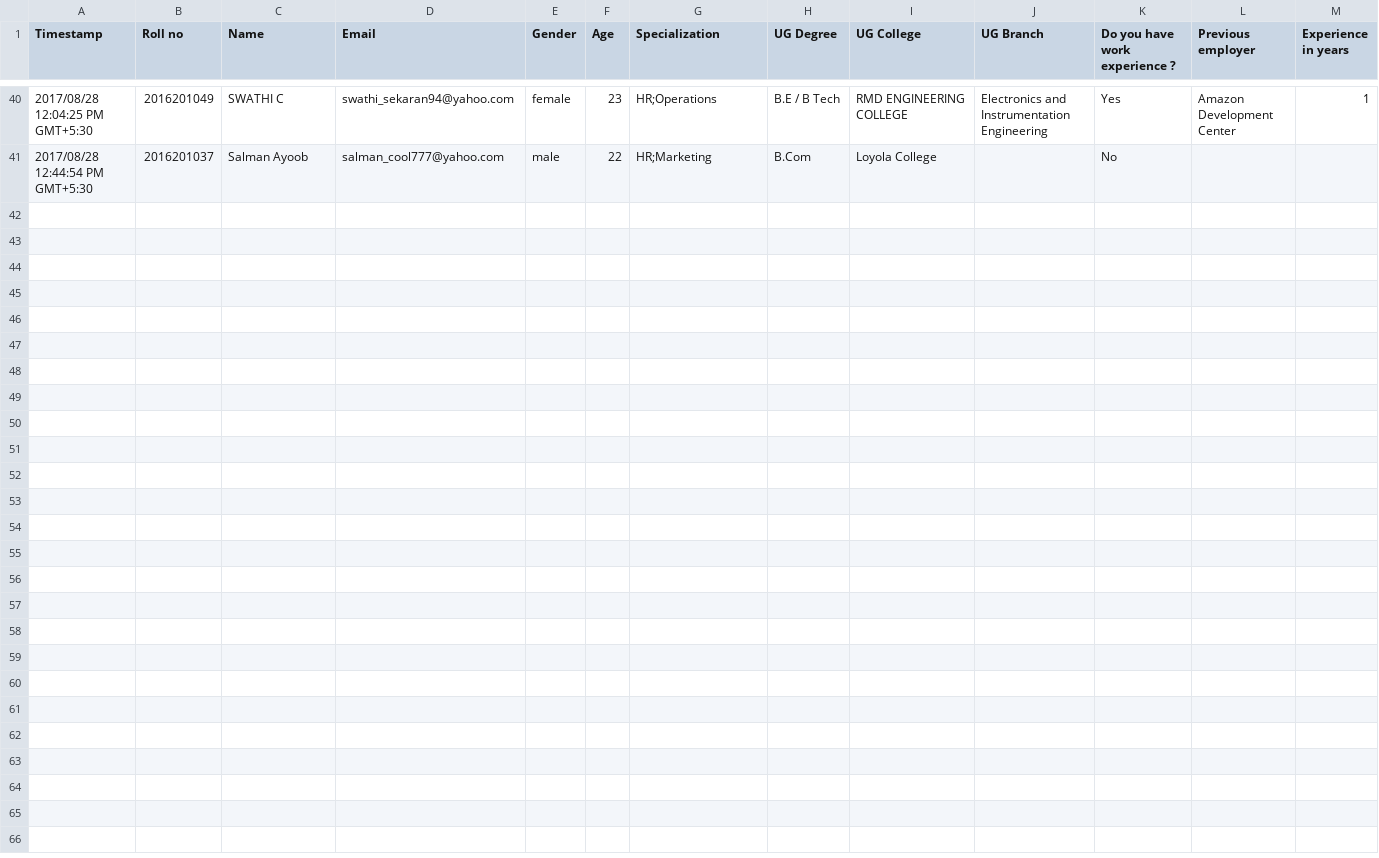
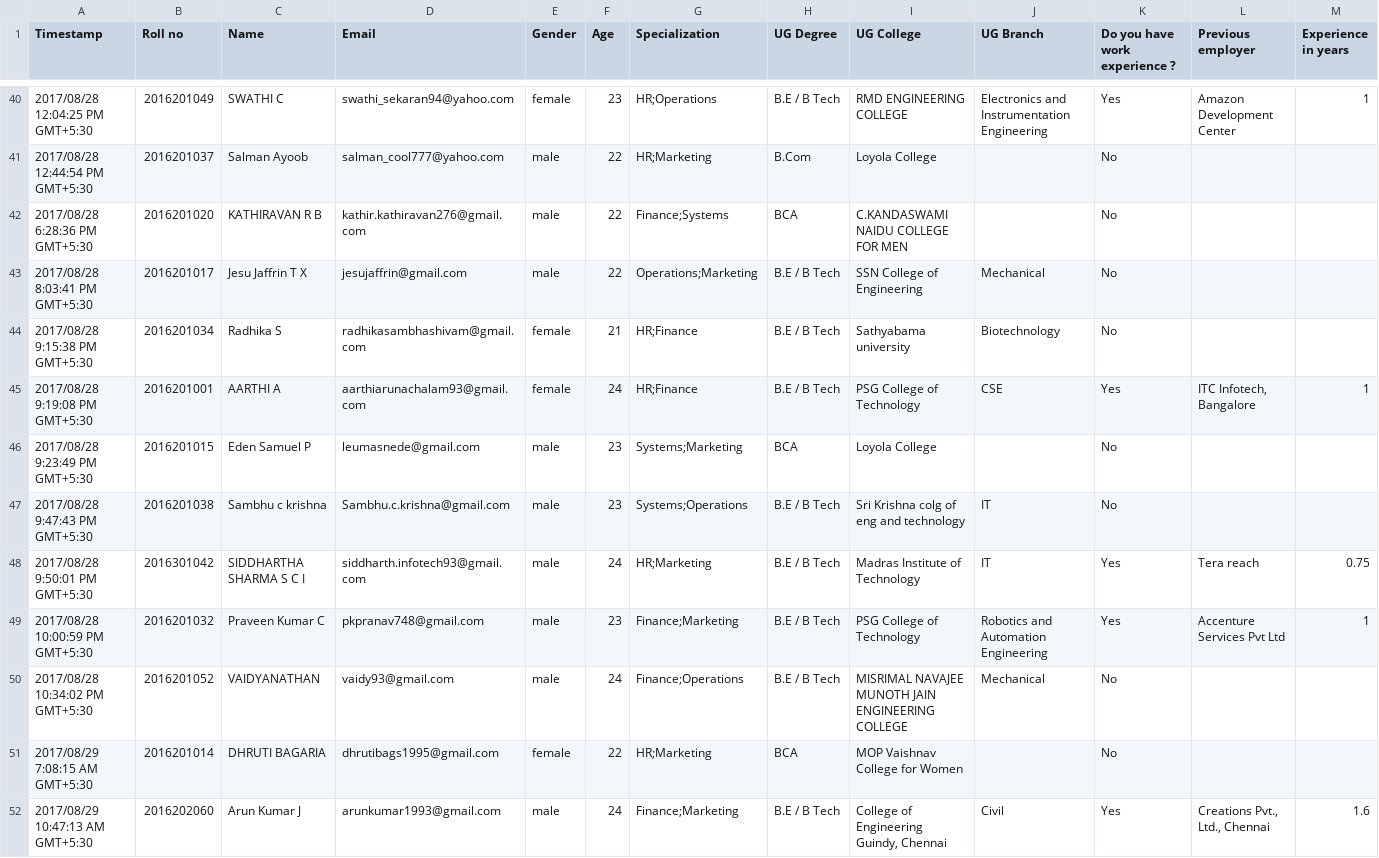
Before and after one commit to v-adhithyan/aumba16, a CSV file: data.csv, drawn as a sheet; only a part is shown, gaps mark what is left out; rows hold the shown columns only; the diff names each change by its address in the sheet, - before the commit and + after, or states it on an @@ line.

Commit message:
data updated and electives nname added

```diff
--- a/data.csv
+++ b/data.csv
+row 42: 2017/08/28 6:28:36 PM GMT+5:30 | 2016201020 | KATHIRAVAN R B | kathir.kathiravan276@gmail.com | male | 22 | Finance;Systems | BCA | C.KANDASWAMI NAIDU COLLEGE FOR MEN |  | No
+row 43: 2017/08/28 8:03:41 PM GMT+5:30 | 2016201017 | Jesu Jaffrin T X | jesujaffrin@gmail.com | male | 22 | Operations;Marketing | B.E / B Tech | SSN College of Engineering | Mechanical | No
+row 44: 2017/08/28 9:15:38 PM GMT+5:30 | 2016201034 | Radhika S | radhikasambhashivam@gmail.com | female | 21 | HR;Finance | B.E / B Tech | Sathyabama university | Biotechnology | No
+row 45: 2017/08/28 9:19:08 PM GMT+5:30 | 2016201001 | AARTHI A | aarthiarunachalam93@gmail.com | female | 24 | HR;Finance | B.E / B Tech | PSG College of Technology | CSE | Yes | ITC Infotech, Bangalore | 1
+row 46: 2017/08/28 9:23:49 PM GMT+5:30 | 2016201015 | Eden Samuel P | leumasnede@gmail.com | male | 23 | Systems;Marketing | BCA | Loyola College |  | No
+row 47: 2017/08/28 9:47:43 PM GMT+5:30 | 2016201038 | Sambhu c krishna | Sambhu.c.krishna@gmail.com | male | 23 | Systems;Operations | B.E / B Tech | Sri Krishna colg of eng and technology | IT | No
+row 48: 2017/08/28 9:50:01 PM GMT+5:30 | 2016301042 | SIDDHARTHA SHARMA S C I | siddharth.infotech93@gmail.com | male | 24 | HR;Marketing | B.E / B Tech | Madras Institute of Technology | IT | Yes | Tera reach | 0.75
+row 49: 2017/08/28 10:00:59 PM GMT+5:30 | 2016201032 | Praveen Kumar C | pkpranav748@gmail.com | male | 23 | Finance;Marketing | B.E / B Tech | PSG College of Technology | Robotics and Automation Engineering | Yes | Accenture Services Pvt Ltd | 1
+row 50: 2017/08/28 10:34:02 PM GMT+5:30 | 2016201052 | VAIDYANATHAN | vaidy93@gmail.com | male | 24 | Finance;Operations | B.E / B Tech | MISRIMAL NAVAJEE MUNOTH JAIN ENGINEERING COLLEGE | Mechanical | No
+row 51: 2017/08/29 7:08:15 AM GMT+5:30 | 2016201014 | DHRUTI BAGARIA | dhrutibags1995@gmail.com | female | 22 | HR;Marketing | BCA | MOP Vaishnav College for Women |  | No
+row 52: 2017/08/29 10:47:13 AM GMT+5:30 | 2016202060 | Arun Kumar J | arunkumar1993@gmail.com | male | 24 | Finance;Marketing | B.E / B Tech | College of Engineering Guindy, Chennai | Civil | Yes | Creations Pvt., Ltd., Chennai | 1.6
```
Also changed, not shown: 10 other files.
